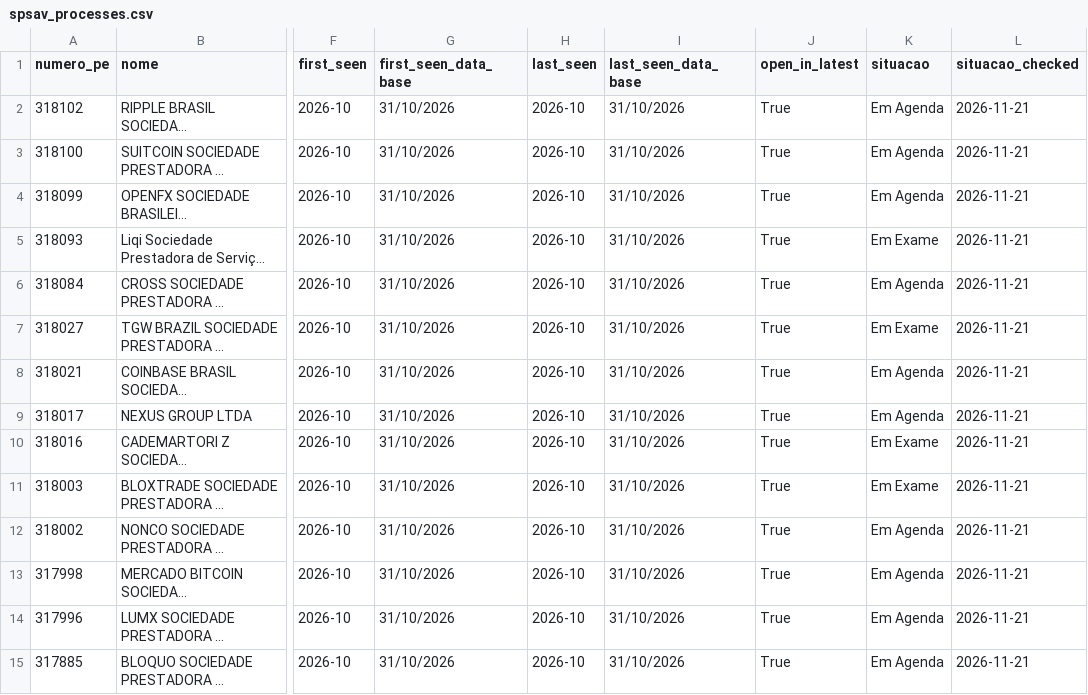
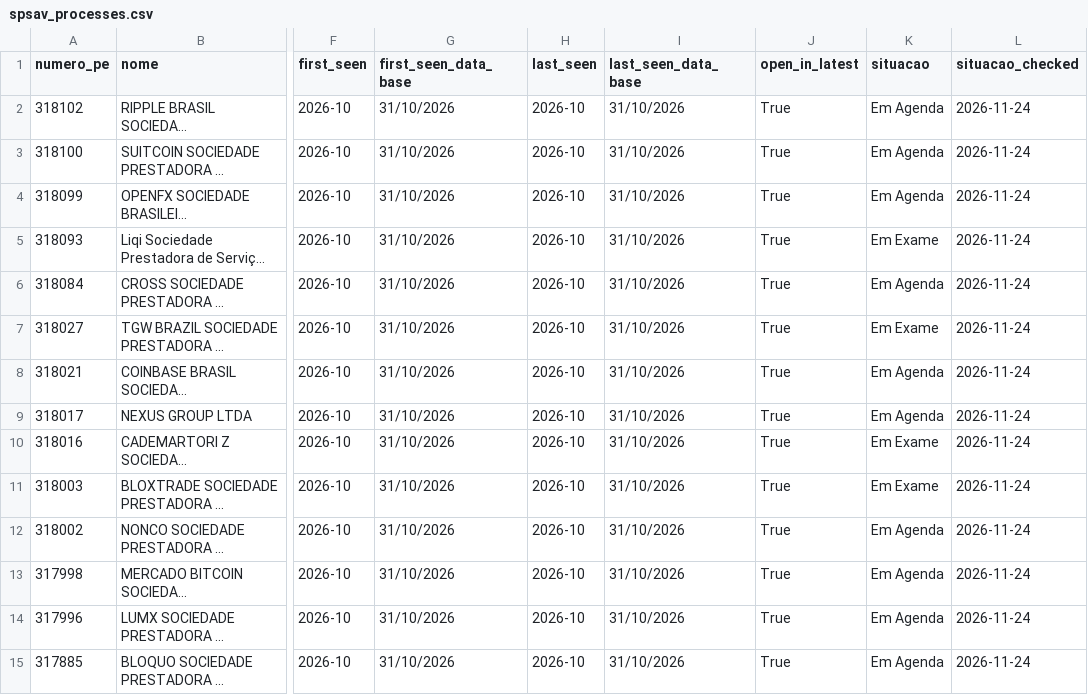
Before and after one commit to vasptracker/vasptracker-data, a CSV file: data/br/spsav_processes.csv, drawn as a sheet; only a part is shown, gaps mark what is left out; long unchanged cells end in …; the diff covers the shown part only; the diff names each change by its address in the sheet, - before the commit and + after, or states it on an @@ line.

```diff
--- a/data/br/spsav_processes.csv
+++ b/data/br/spsav_processes.csv
-L2:L15 (situacao_checked): 2026-11-21
+L2:L15 (situacao_checked): 2026-11-24
```
Also changed, not shown: 33 edited cells elsewhere in this file, data/br/changelog.csv, data/br/platforms.csv, 4 other files.
